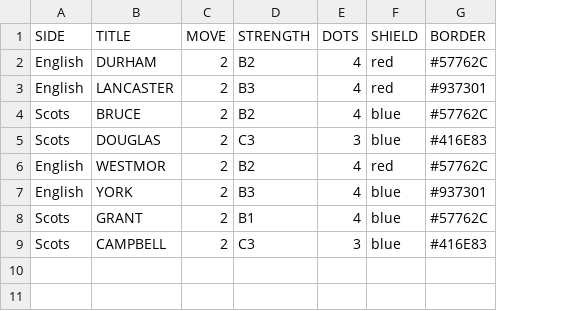
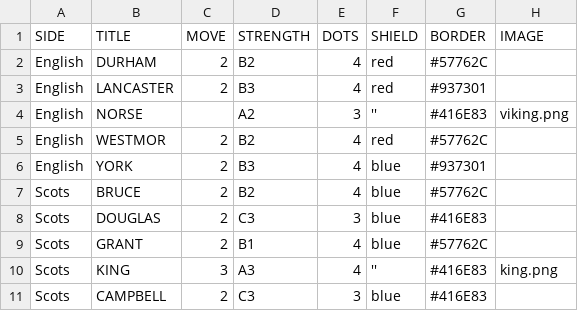
Before and after one commit to gamesbook/pyprototypr, a CSV file: examples/counters/blocks.csv, drawn as a sheet; addresses are those after the commit; the diff names each change by its address in the sheet, - before the commit and + after, or states it on an @@ line.

Commit message:
Add images to block counter examples

```diff
--- a/examples/counters/blocks.csv
+++ b/examples/counters/blocks.csv
+column H (IMAGE), empty
+row 4: English | NORSE |  | A2 | 3 | '' | #416E83 | viking.png
@@ row 6 moved to row 5: English @@
@@ row 7 moved to row 6: English @@
+row 10: Scots | KING | 3 | A3 | 4 | '' | #416E83 | king.png
```
Also changed, not shown: 5 other files.
